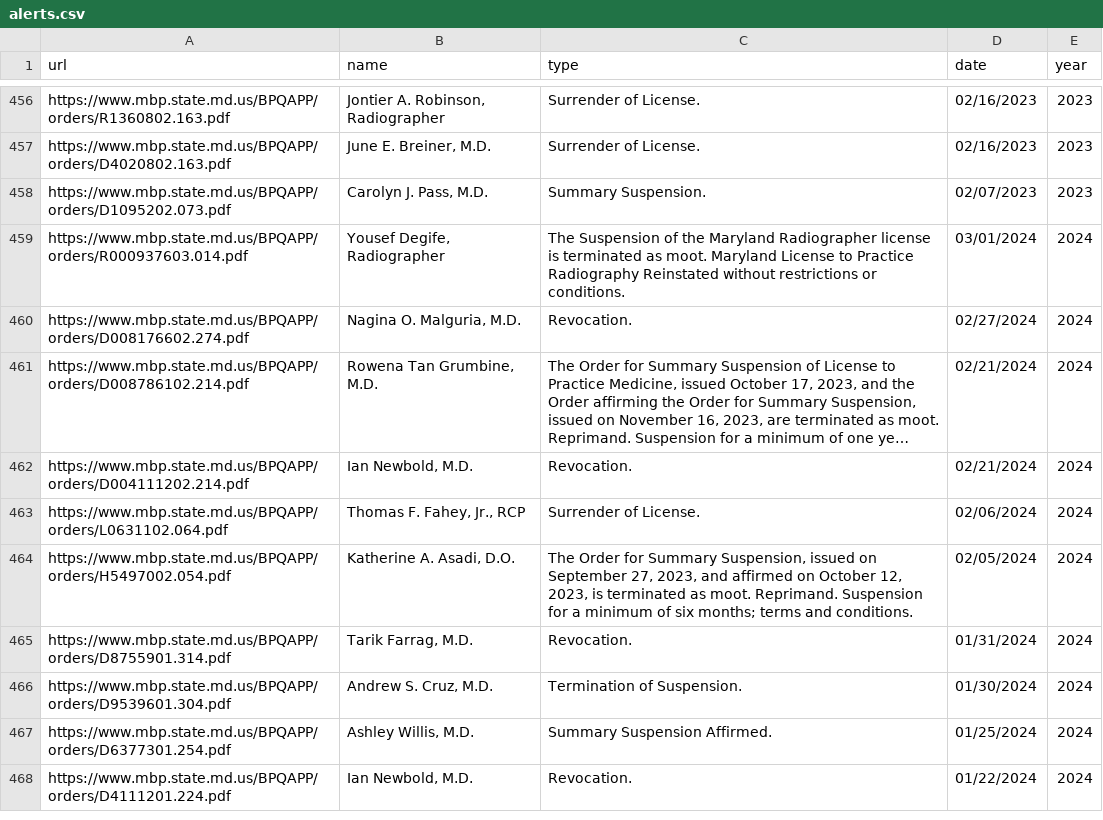
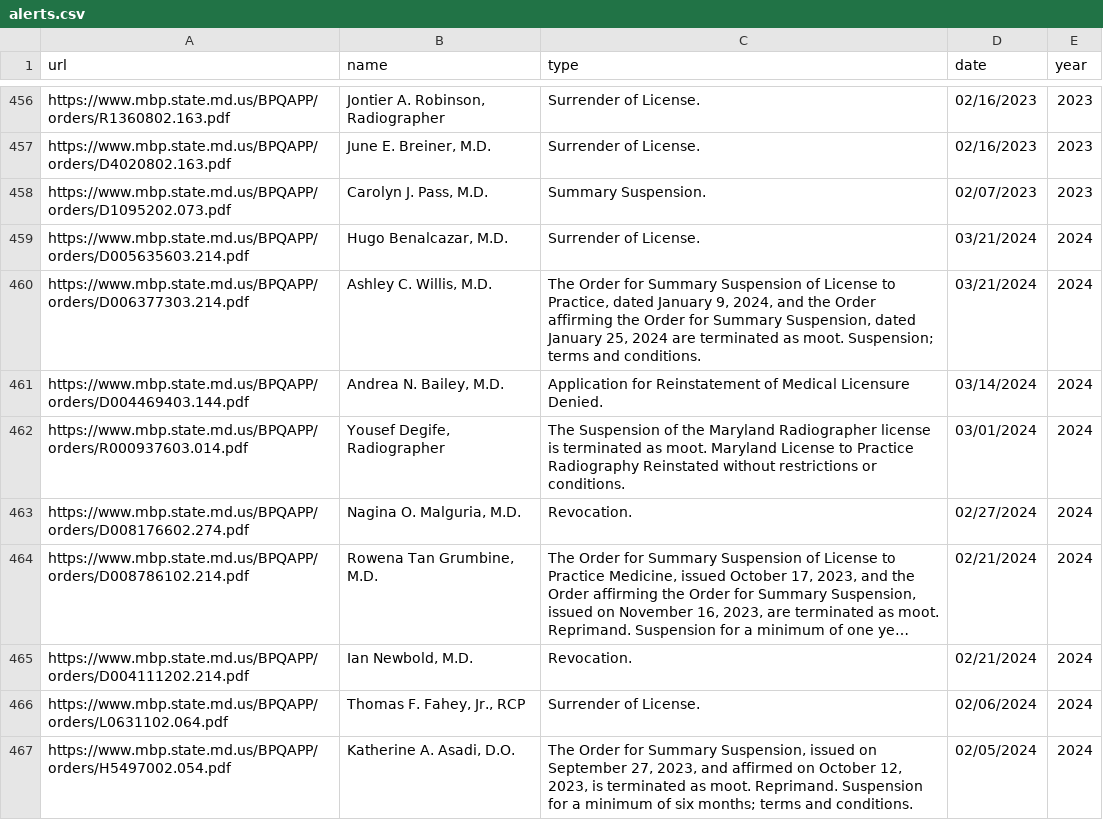
Before and after one commit to NewsAppsUMD/bad-docs, a CSV file: alerts.csv, drawn as a sheet; only a part is shown, gaps mark what is left out; the shorter side is filled out with more unchanged rows; long unchanged cells end in …; the diff names each change by its address in the sheet, - before the commit and + after, or states it on an @@ line.

Commit message:
updated data

```diff
--- a/alerts.csv
+++ b/alerts.csv
+row 459: https://www.mbp.state.md.us/BPQAPP/orders/D005635603.214.pdf | Hugo Benalcazar, M.D. | Surrender of License. | 03/21/2024 | 2024
+row 460: https://www.mbp.state.md.us/BPQAPP/orders/D006377303.214.pdf | Ashley C. Willis, M.D. | The Order for Summary Suspension of License to Practice, dated January 9, 2024, and the Order affirming the Order for Summary Suspension, dated January 25, 2024 are terminated as moot. Suspension; terms and conditions. | 03/21/2024 | 2024
+row 461: https://www.mbp.state.md.us/BPQAPP/orders/D004469403.144.pdf | Andrea N. Bailey, M.D. | Application for Reinstatement of Medical Licensure Denied. | 03/14/2024 | 2024
```
